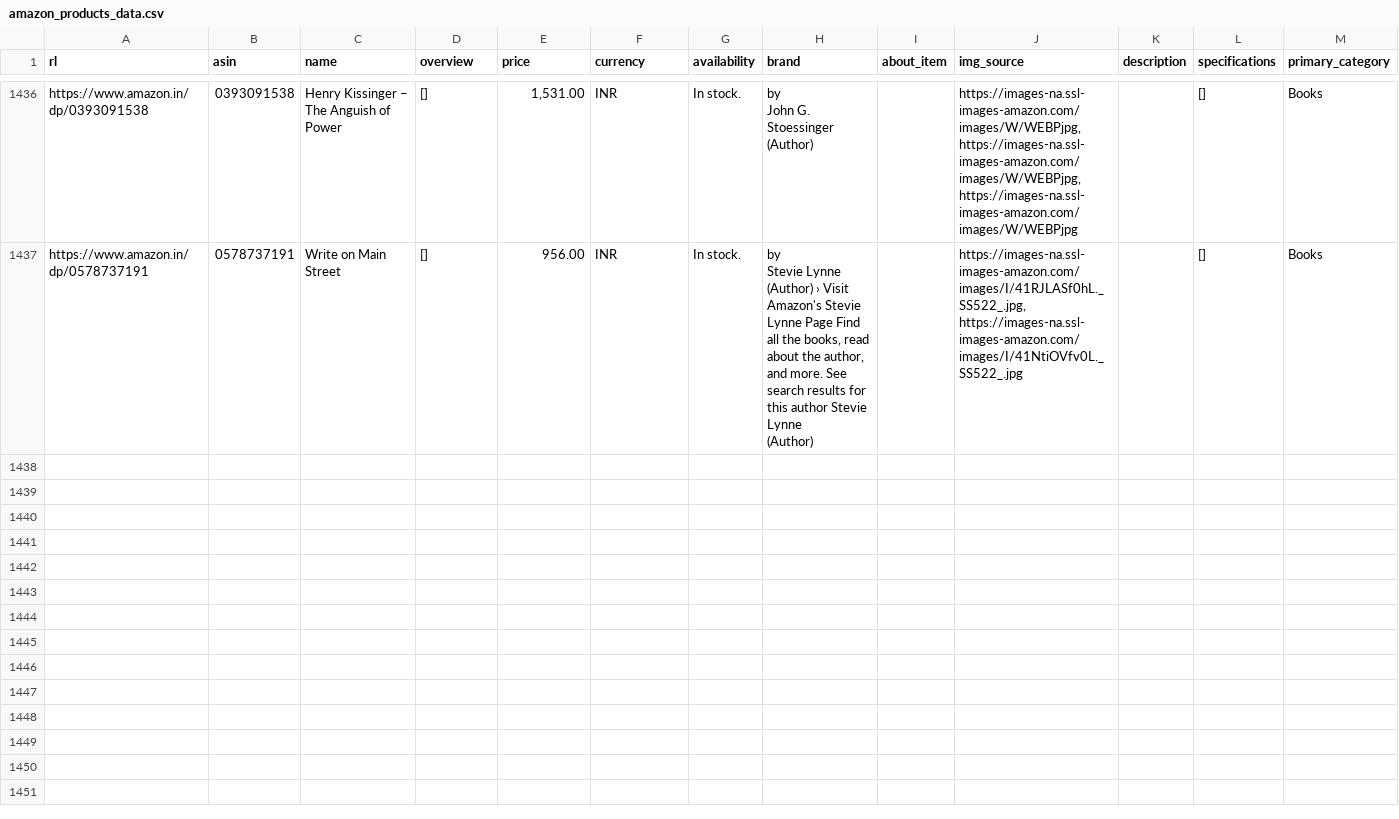
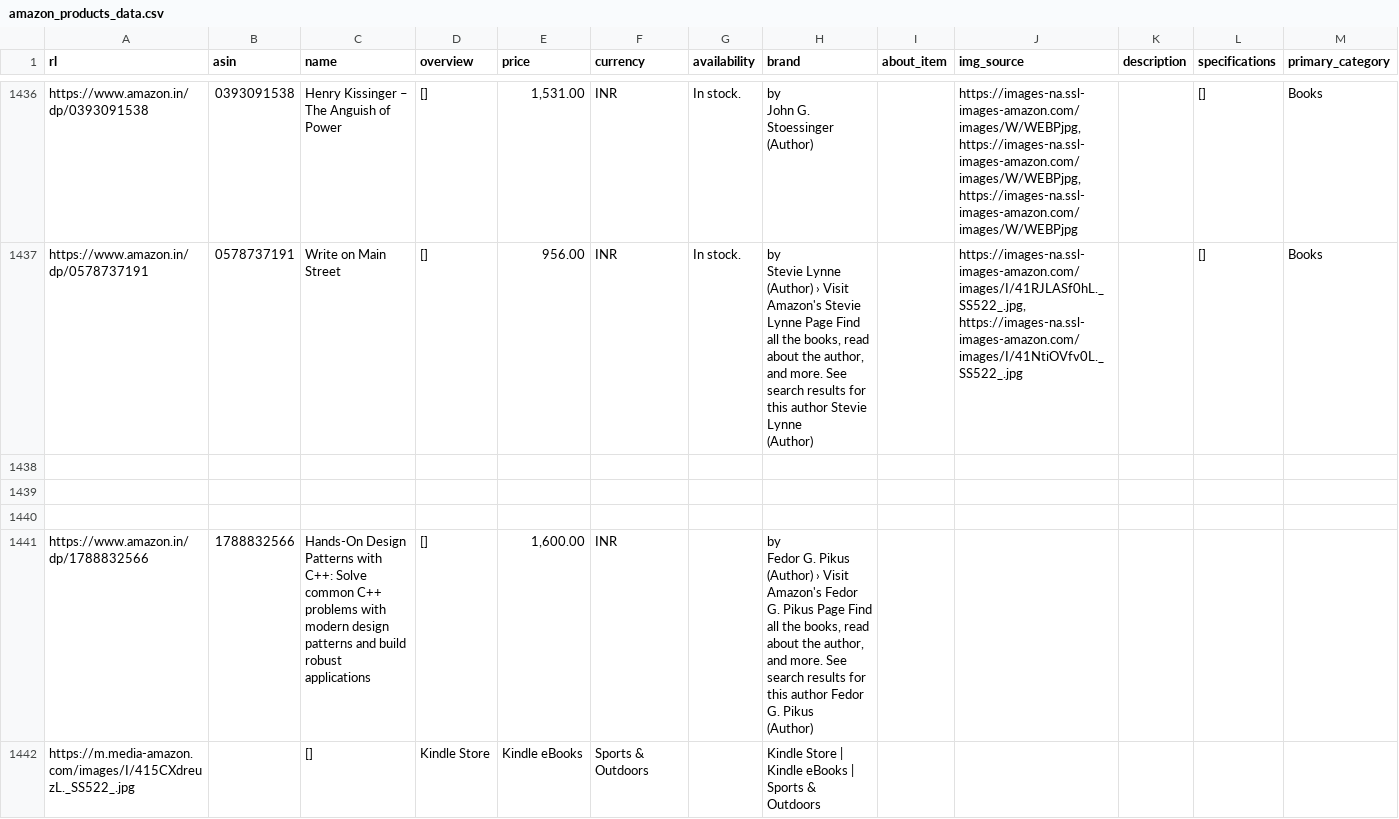
Before and after one commit to Erandymm/9AIEVND-ADND-PRACTICAS-230188-2, a CSV file: Practica04/amazon_products_data.csv, drawn as a sheet; only a part is shown, gaps mark what is left out; rows hold the shown columns only; ↵ is a line break in a cell; the diff covers the shown part only; the diff names each change by its address in the sheet, - before the commit and + after, or states it on an @@ line.

Commit message:
Practica 04 - Analisis de datos con Python
Practicas de productos duplicados

```diff
--- a/Practica04/amazon_products_data.csv
+++ b/Practica04/amazon_products_data.csv
+row 1438: (empty)
+row 1439: (empty)
+row 1440: (empty)
+row 1441: https://www.amazon.in/dp/1788832566 | 1788832566 | Hands-On Design Patterns with C++: Solve common C++ problems with modern design patterns and build robust applications | [] | 1,600.00 | INR |  | by ↵ Fedor G. Pikus (Author) › Visit Amazon's Fedor G. Pikus Page Find all the books, read about the author, and more. See search results for this author Fedor G. Pikus ↵ (Author)
+row 1442: https://m.media-amazon.com/images/I/415CXdreuzL._SS522_.jpg |  | [] | Kindle Store | Kindle eBooks | Sports & Outdoors |  | Kindle Store | Kindle eBooks | Sports & Outdoors
```
Also changed, not shown: 13 added rows elsewhere in this file, 1 other file.
